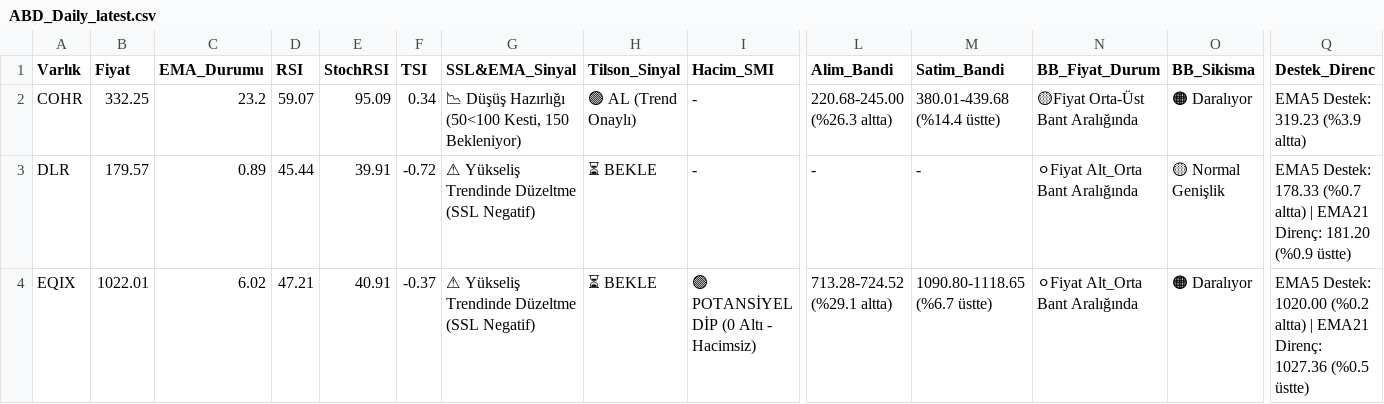
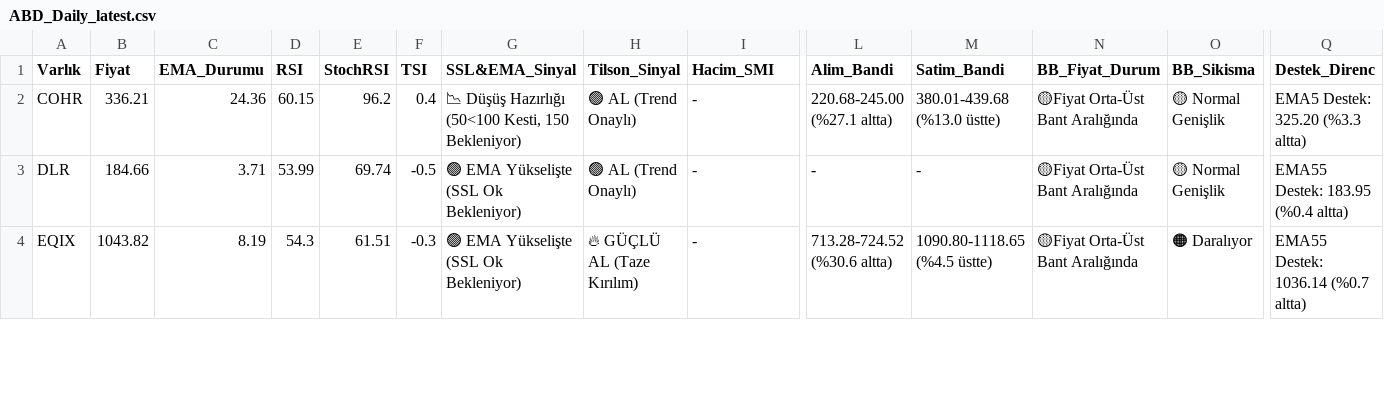
Before and after one commit to Enesaksan/financial_analysis, a CSV file: raporlar/ABD_Daily_latest.csv, drawn as a sheet; only a part is shown, gaps mark what is left out; the diff covers the shown part only; the diff names each change by its address in the sheet, - before the commit and + after, or states it on an @@ line.

```diff
--- a/raporlar/ABD_Daily_latest.csv
+++ b/raporlar/ABD_Daily_latest.csv
-B2 (Fiyat): 332.25
+B2 (Fiyat): 336.21
-C2 (EMA_Durumu): 23.2
+C2 (EMA_Durumu): 24.36
-D2 (RSI): 59.07
+D2 (RSI): 60.15
-E2 (StochRSI): 95.09
+E2 (StochRSI): 96.2
-F2 (TSI): 0.34
+F2 (TSI): 0.4
-L2 (Alim_Bandi): 220.68-245.00 (%26.3 altta)
+L2 (Alim_Bandi): 220.68-245.00 (%27.1 altta)
-M2 (Satim_Bandi): 380.01-439.68 (%14.4 üstte)
+M2 (Satim_Bandi): 380.01-439.68 (%13.0 üstte)
-O2 (BB_Sikisma): 🟠 Daralıyor
+O2 (BB_Sikisma): 🟡 Normal Genişlik
-Q2 (Destek_Direnc): EMA5 Destek: 319.23 (%3.9 altta)
+Q2 (Destek_Direnc): EMA5 Destek: 325.20 (%3.3 altta)
-B3 (Fiyat): 179.57
+B3 (Fiyat): 184.66
-C3 (EMA_Durumu): 0.89
+C3 (EMA_Durumu): 3.71
-D3 (RSI): 45.44
+D3 (RSI): 53.99
-E3 (StochRSI): 39.91
+E3 (StochRSI): 69.74
-F3 (TSI): -0.72
+F3 (TSI): -0.5
-G3:G4 (SSL&EMA_Sinyal): ⚠ Yükseliş Trendinde Düzeltme (SSL Negatif)
+G3:G4 (SSL&EMA_Sinyal): 🟢 EMA Yükselişte (SSL Ok Bekleniyor)
-H3 (Tilson_Sinyal): ⏳ BEKLE
+H3 (Tilson_Sinyal): 🟢 AL (Trend Onaylı)
-N3:N4 (BB_Fiyat_Durum): ⚪Fiyat Alt_Orta Bant Aralığında
+N3:N4 (BB_Fiyat_Durum): 🟡Fiyat Orta-Üst Bant Aralığında
-Q3 (Destek_Direnc): EMA5 Destek: 178.33 (%0.7 altta) | EMA21 Direnç: 181.20 (%0.9 üstte)
+Q3 (Destek_Direnc): EMA55 Destek: 183.95 (%0.4 altta)
-B4 (Fiyat): 1022.01
+B4 (Fiyat): 1043.82
-C4 (EMA_Durumu): 6.02
+C4 (EMA_Durumu): 8.19
-D4 (RSI): 47.21
+D4 (RSI): 54.3
-E4 (StochRSI): 40.91
+E4 (StochRSI): 61.51
-F4 (TSI): -0.37
+F4 (TSI): -0.3
-H4 (Tilson_Sinyal): ⏳ BEKLE
+H4 (Tilson_Sinyal): 🔥 GÜÇLÜ AL (Taze Kırılım)
-I4 (Hacim_SMI): 🟢 POTANSİYEL DİP (0 Altı - Hacimsiz)
+I4 (Hacim_SMI): -
-L4 (Alim_Bandi): 713.28-724.52 (%29.1 altta)
+L4 (Alim_Bandi): 713.28-724.52 (%30.6 altta)
-M4 (Satim_Bandi): 1090.80-1118.65 (%6.7 üstte)
+M4 (Satim_Bandi): 1090.80-1118.65 (%4.5 üstte)
-Q4 (Destek_Direnc): EMA5 Destek: 1020.00 (%0.2 altta) | EMA21 Direnç: 1027.36 (%0.5 üstte)
+Q4 (Destek_Direnc): EMA55 Destek: 1036.14 (%0.7 altta)
```
Also changed, not shown: 21 edited cells elsewhere in this file, raporlar/BIST FAVORILER_Daily_latest.csv, raporlar/BIST_BIST_TUM_Daily_latest.csv, 8 other files.
